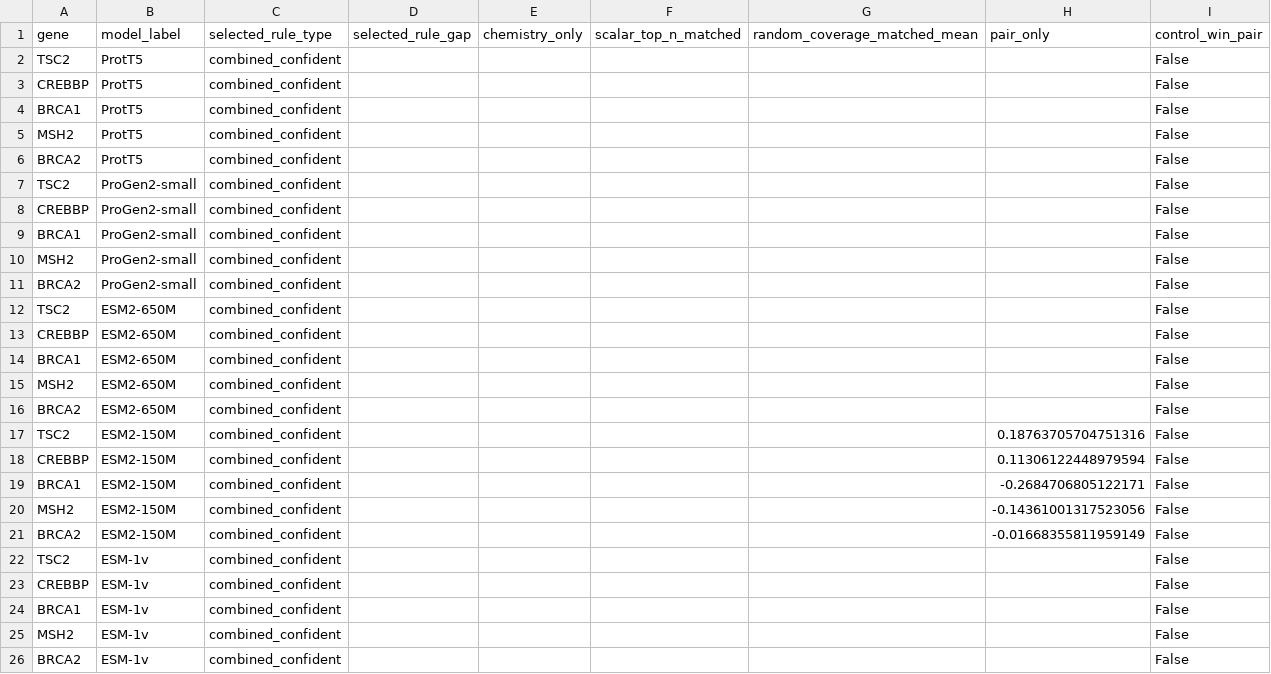
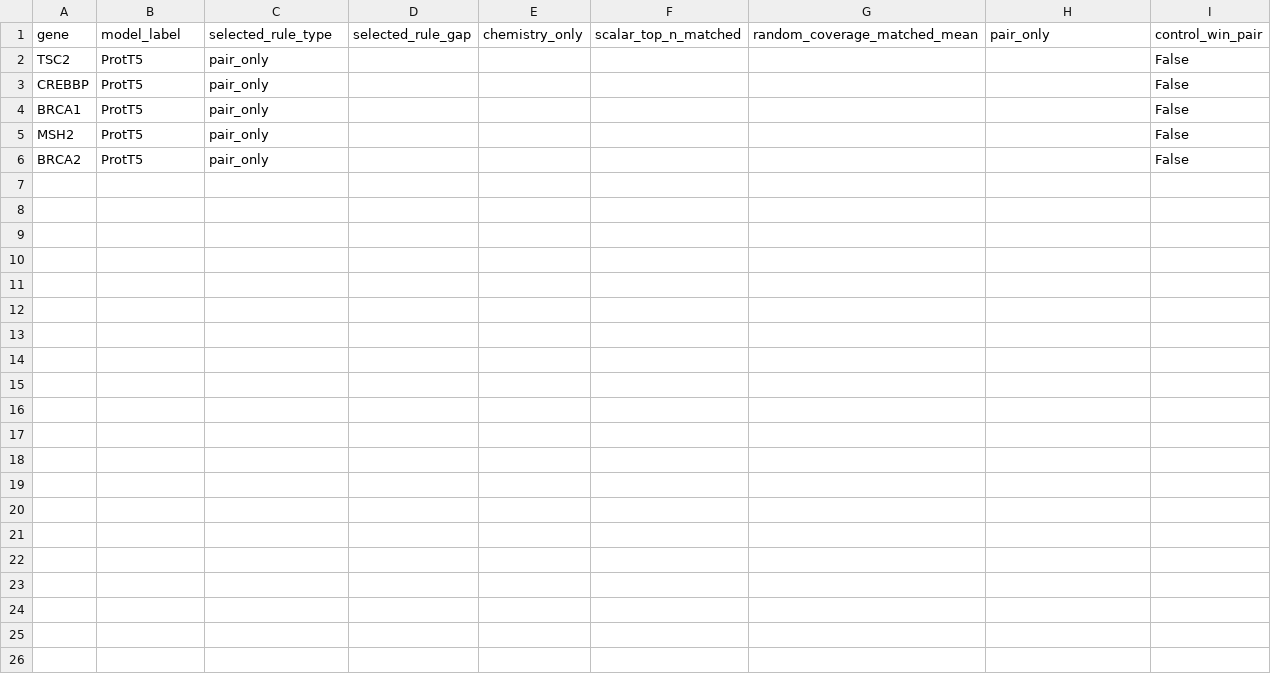
Before and after one commit to DaviBonetto/SpectralBio, a CSV file: New Notebooks/results/14_block14_holdout_control_closure_h100/tables/block14_control_pair_summary.csv, drawn as a sheet.

```diff
--- a/New Notebooks/results/14_block14_holdout_control_closure_h100/tables/block14_control_pair_summary.csv
+++ b/New Notebooks/results/14_block14_holdout_control_closure_h100/tables/block14_control_pair_summary.csv
@@ -1,26 +1,6 @@
 gene,model_label,selected_rule_type,selected_rule_gap,chemistry_only,scalar_top_n_matched,random_coverage_matched_mean,pair_only,control_win_pair
-TSC2,ProtT5,combined_confident,,,,,,False
-CREBBP,ProtT5,combined_confident,,,,,,False
-BRCA1,ProtT5,combined_confident,,,,,,False
-MSH2,ProtT5,combined_confident,,,,,,False
-BRCA2,ProtT5,combined_confident,,,,,,False
-TSC2,ProGen2-small,combined_confident,,,,,,False
-CREBBP,ProGen2-small,combined_confident,,,,,,False
-BRCA1,ProGen2-small,combined_confident,,,,,,False
-MSH2,ProGen2-small,combined_confident,,,,,,False
-BRCA2,ProGen2-small,combined_confident,,,,,,False
-TSC2,ESM2-650M,combined_confident,,,,,,False
-CREBBP,ESM2-650M,combined_confident,,,,,,False
-BRCA1,ESM2-650M,combined_confident,,,,,,False
-MSH2,ESM2-650M,combined_confident,,,,,,False
-BRCA2,ESM2-650M,combined_confident,,,,,,False
-TSC2,ESM2-150M,combined_confident,,,,,0.18763705704751316,False
-CREBBP,ESM2-150M,combined_confident,,,,,0.11306122448979594,False
-BRCA1,ESM2-150M,combined_confident,,,,,-0.2684706805122171,False
-MSH2,ESM2-150M,combined_confident,,,,,-0.14361001317523056,False
-BRCA2,ESM2-150M,combined_confident,,,,,-0.01668355811959149,False
-TSC2,ESM-1v,combined_confident,,,,,,False
-CREBBP,ESM-1v,combined_confident,,,,,,False
-BRCA1,ESM-1v,combined_confident,,,,,,False
-MSH2,ESM-1v,combined_confident,,,,,,False
-BRCA2,ESM-1v,combined_confident,,,,,,False
+TSC2,ProtT5,pair_only,,,,,,False
+CREBBP,ProtT5,pair_only,,,,,,False
+BRCA1,ProtT5,pair_only,,,,,,False
+MSH2,ProtT5,pair_only,,,,,,False
+BRCA2,ProtT5,pair_only,,,,,,False
```
Also changed, not shown: New Notebooks/results/14_block14_holdout_control_closure_h100/tables/block14_holdout_pair_summary.csv, New Notebooks/results/14_block14_holdout_control_closure_h100/tables/tp53_covariance_native_rule_candidates.csv, 24 other files.
